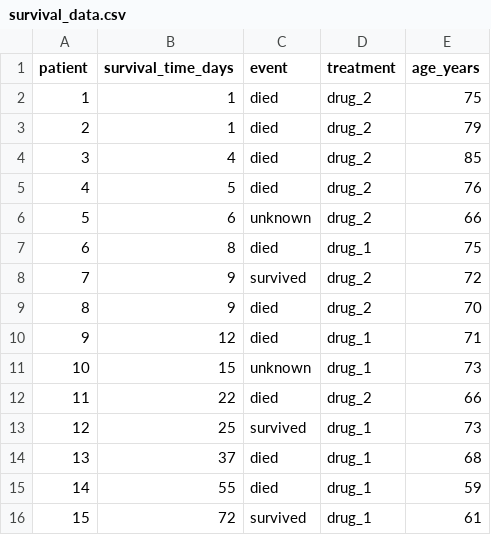
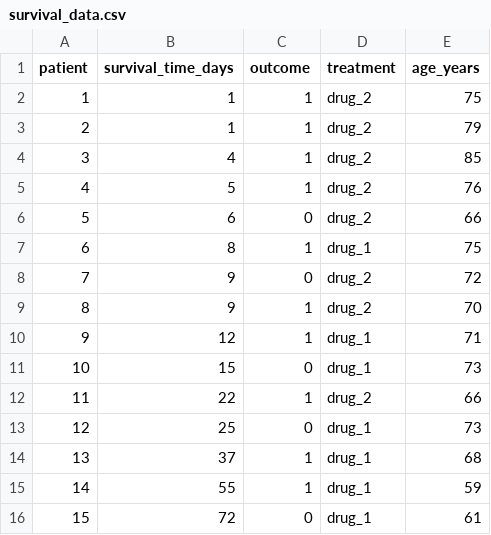
Before and after one commit to reneshbedre/reneshbedre.github.io, a CSV file: assets/posts/survival/survival_data.csv, drawn as a sheet.

Commit message:
survival data added

```diff
--- a/assets/posts/survival/survival_data.csv
+++ b/assets/posts/survival/survival_data.csv
@@ -1,16 +1,16 @@
-patient,survival_time_days,event,treatment,age_years
-1,1,died,drug_2,75
-2,1,died,drug_2,79
-3,4,died,drug_2,85
-4,5,died,drug_2,76
-5,6,unknown,drug_2,66
-6,8,died,drug_1,75
-7,9,survived,drug_2,72
-8,9,died,drug_2,70
-9,12,died,drug_1,71
-10,15,unknown,drug_1,73
-11,22,died,drug_2,66
-12,25,survived,drug_1,73
-13,37,died,drug_1,68
-14,55,died,drug_1,59
-15,72,survived,drug_1,61
+patient,survival_time_days,outcome,treatment,age_years
+1,1,1,drug_2,75
+2,1,1,drug_2,79
+3,4,1,drug_2,85
+4,5,1,drug_2,76
+5,6,0,drug_2,66
+6,8,1,drug_1,75
+7,9,0,drug_2,72
+8,9,1,drug_2,70
+9,12,1,drug_1,71
+10,15,0,drug_1,73
+11,22,1,drug_2,66
+12,25,0,drug_1,73
+13,37,1,drug_1,68
+14,55,1,drug_1,59
+15,72,0,drug_1,61
```
